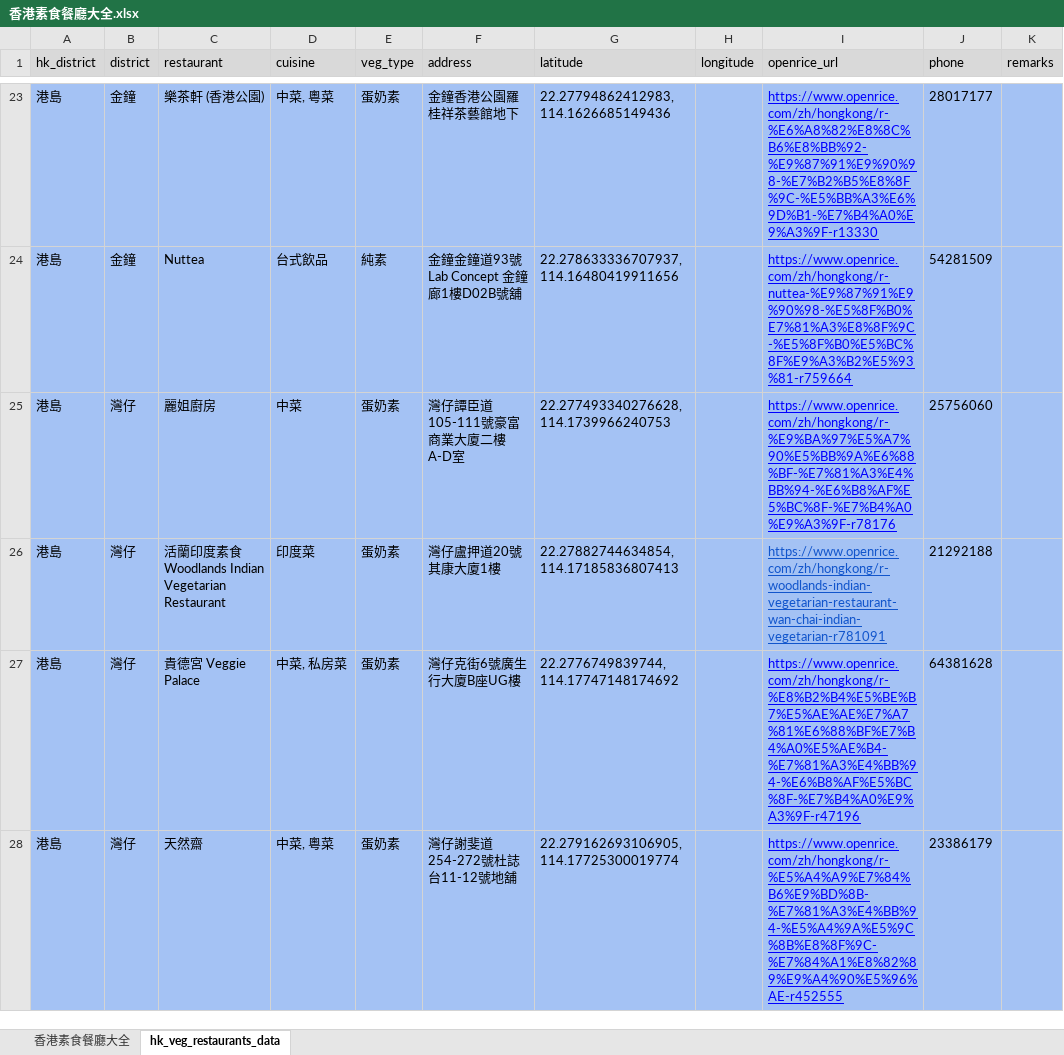
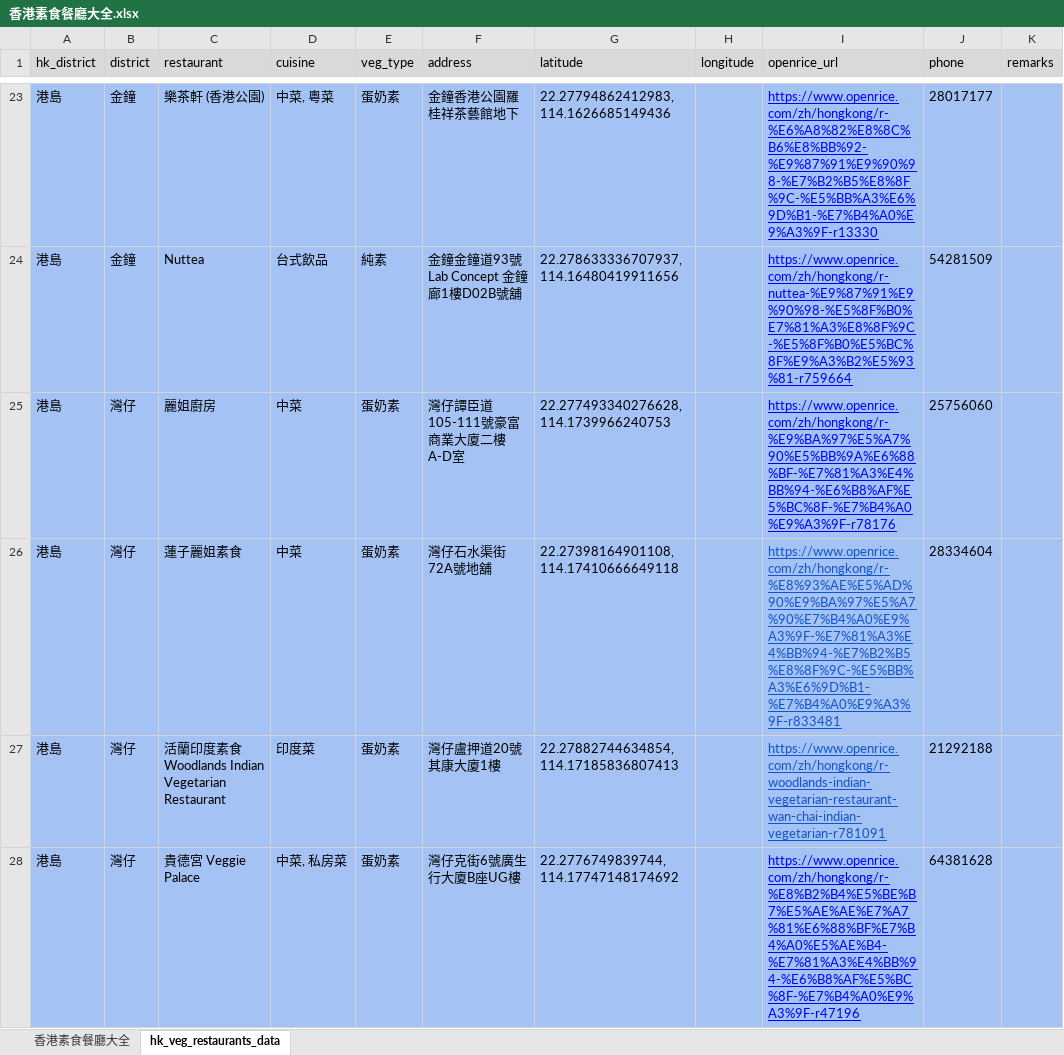
Before and after one commit to lihotim/hk-veg-map, an Excel workbook: docs/香港素食餐廳大全.xlsx, sheet hk_veg_restaurants_data, drawn as a sheet; only a part is shown, gaps mark what is left out; the shorter side is filled out with more unchanged rows; values as stored, in another font and other column widths than the file's, no borders; the diff names each change by its address in the sheet, - before the commit and + after, or states it on an @@ line.

Commit message:
data updated

```diff
--- a/docs/香港素食餐廳大全.xlsx (sheet hk_veg_restaurants_data)
+++ b/docs/香港素食餐廳大全.xlsx (sheet hk_veg_restaurants_data)
+row 26: 港島 | 灣仔 | 蓮子麗姐素食 | 中菜 | 蛋奶素 | 灣仔石水渠街72A號地舖 | 22.27398164901108, 114.17410666649118 |  | https://www.openrice.com/zh/hongkong/r-%E8%93%AE%E5%AD%90%E9%BA%97%E5%A7%90%E7%B4%A0%E9%A3%9F-%E7%81%A3%E4%BB%94-%E7%B2%B5%E8%8F%9C-%E5%BB%A3%E6%9D%B1-%E7%B4%A0%E9%A3%9F-r833481 | 28334604
```
Also changed, not shown: 2 other files.
